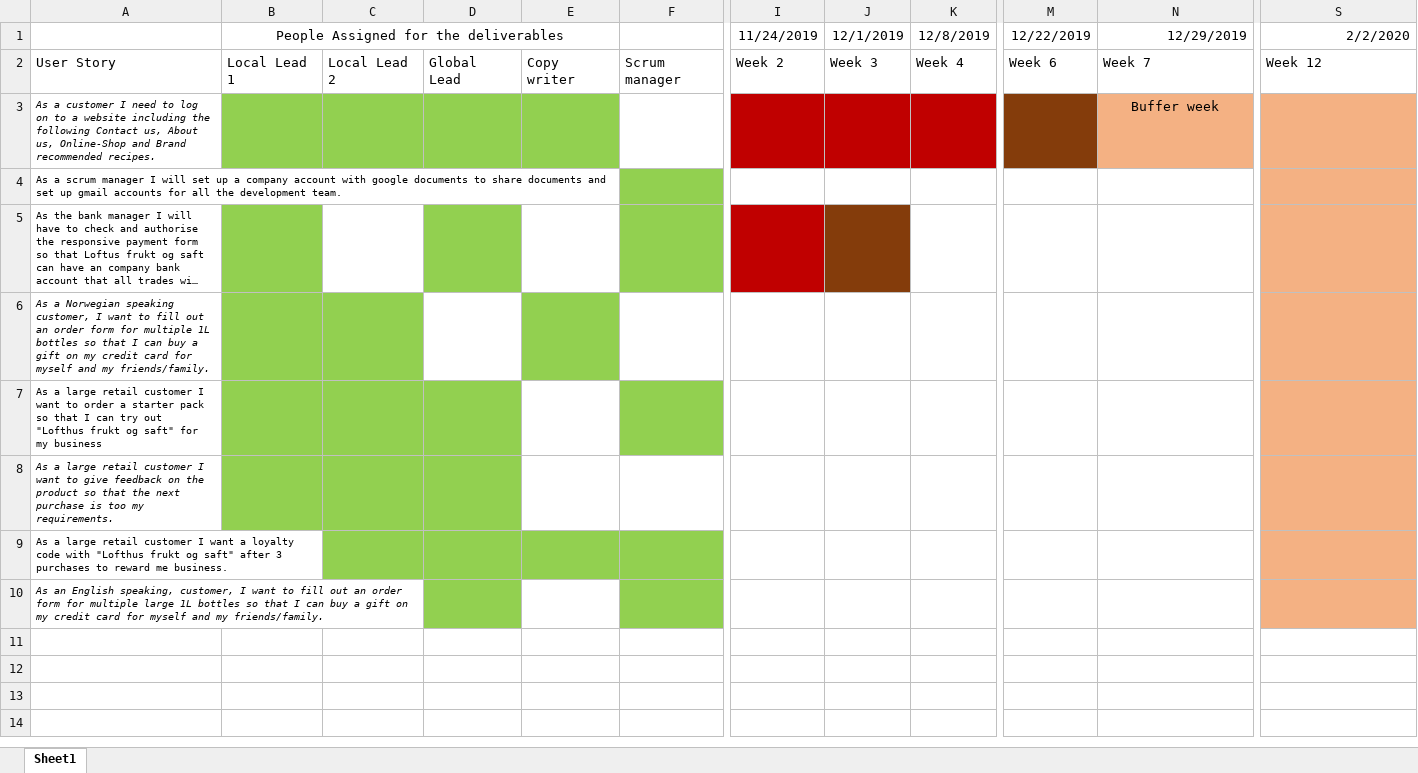
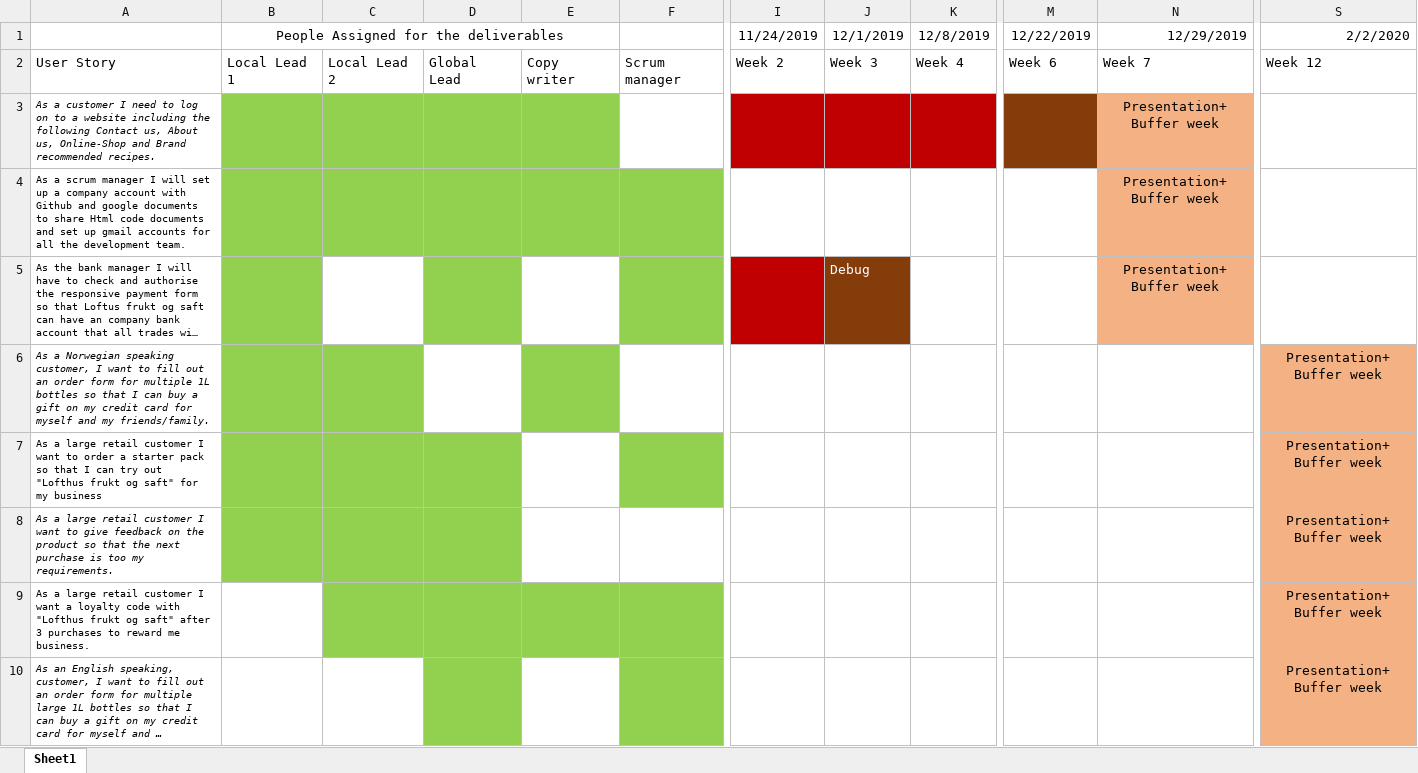
Before and after one commit to drsfieldsIMA/NOROFF_FED, an Excel workbook: Gantt.xlsx, sheet Sheet1, drawn as a sheet; only a part is shown, gaps mark what is left out; long unchanged cells end in …; values as stored, in another font and other column widths than the file's, no borders; the diff names each change by its address in the sheet, - before the commit and + after, or states it on an @@ line.

Commit message:
Add files via upload

```diff
--- a/Gantt.xlsx (sheet Sheet1)
+++ b/Gantt.xlsx (sheet Sheet1)
-N3 (12/29/2019): Buffer week
+N3 (12/29/2019): Presentation+ Buffer week
-S3:S5 fill: #F4B183
+S3:S5 fill: none
-A4: …account with google documents to share documents and…
+A4: …account with Github and google documents to share Html code documents and…
-B4:E4 fill: none
+B4:E4 fill: #92D050
-N4:N5 (12/29/2019): (empty)
+N4:N5 (12/29/2019): Presentation+ Buffer week
-N4:N5 fill: none
+N4:N5 fill: #F4B183
-J5 (12/1/2019): (empty)
+J5 (12/1/2019): Debug
-S6:S10 (2/2/2020): (empty)
+S6:S10 (2/2/2020): Presentation+ Buffer week
```
